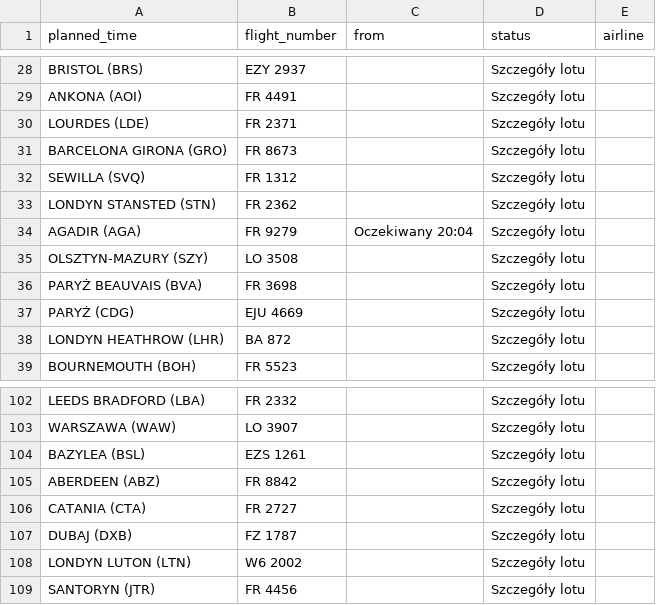
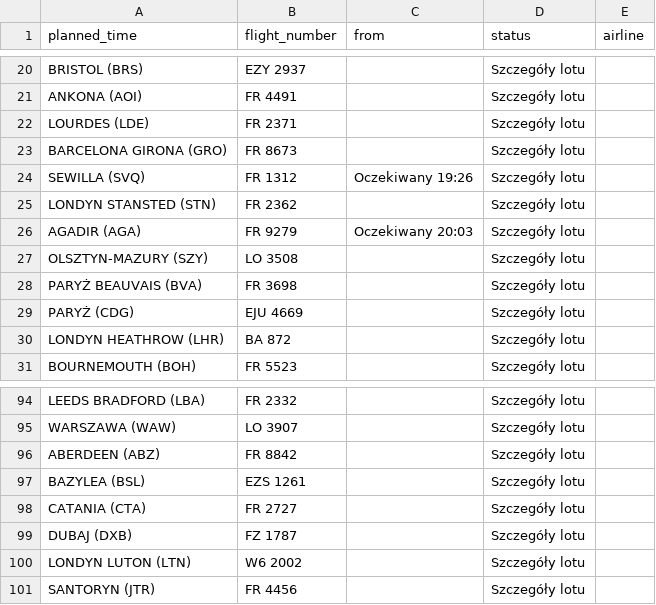
Before and after one commit to przemyslawbaran2993-droid/codex-test, a CSV file: data/arrivals.csv, drawn as a sheet; only a part is shown, gaps mark what is left out; the diff covers the shown part only.

```diff
--- a/data/arrivals.csv
+++ b/data/arrivals.csv
@@ -31,5 +23,5 @@ LOURDES (LDE);FR 2371;;Szczegóły lotu;
 BARCELONA GIRONA (GRO);FR 8673;;Szczegóły lotu;
-SEWILLA (SVQ);FR 1312;;Szczegóły lotu;
+SEWILLA (SVQ);FR 1312;Oczekiwany 19:26;Szczegóły lotu;
 LONDYN STANSTED (STN);FR 2362;;Szczegóły lotu;
-AGADIR (AGA);FR 9279;Oczekiwany 20:04;Szczegóły lotu;
+AGADIR (AGA);FR 9279;Oczekiwany 20:03;Szczegóły lotu;
 OLSZTYN-MAZURY (SZY);LO 3508;;Szczegóły lotu;
@@ -103,4 +95,4 @@ LEEDS BRADFORD (LBA);FR 2332;;Szczegóły lotu;
 WARSZAWA (WAW);LO 3907;;Szczegóły lotu;
+ABERDEEN (ABZ);FR 8842;;Szczegóły lotu;
 BAZYLEA (BSL);EZS 1261;;Szczegóły lotu;
-ABERDEEN (ABZ);FR 8842;;Szczegóły lotu;
 CATANIA (CTA);FR 2727;;Szczegóły lotu;
```
Also changed, not shown: 8 removed rows and 13 edited cells elsewhere in this file.
